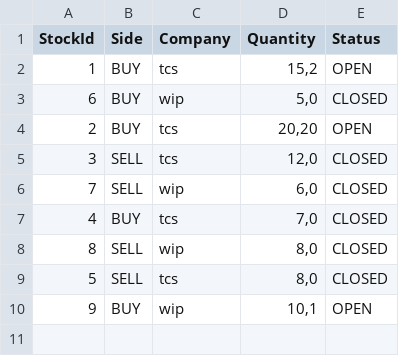
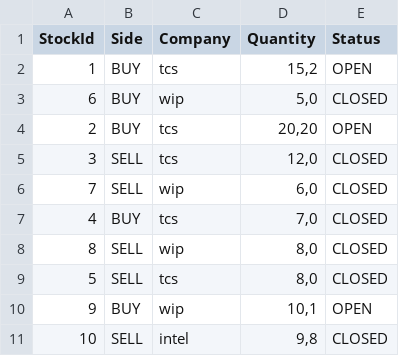
Before and after one commit to hubsid/company-sahaj-assessment, a CSV file: csv-out.csv, drawn as a sheet.

Commit message:
change in remote

```diff
--- a/csv-out.csv
+++ b/csv-out.csv
@@ -10 +10,2 @@ StockId,Side,Company,Quantity,Status
 9,BUY,wip,"10,1",OPEN
+10, SELL,intel, "9,8", CLOSED
```
